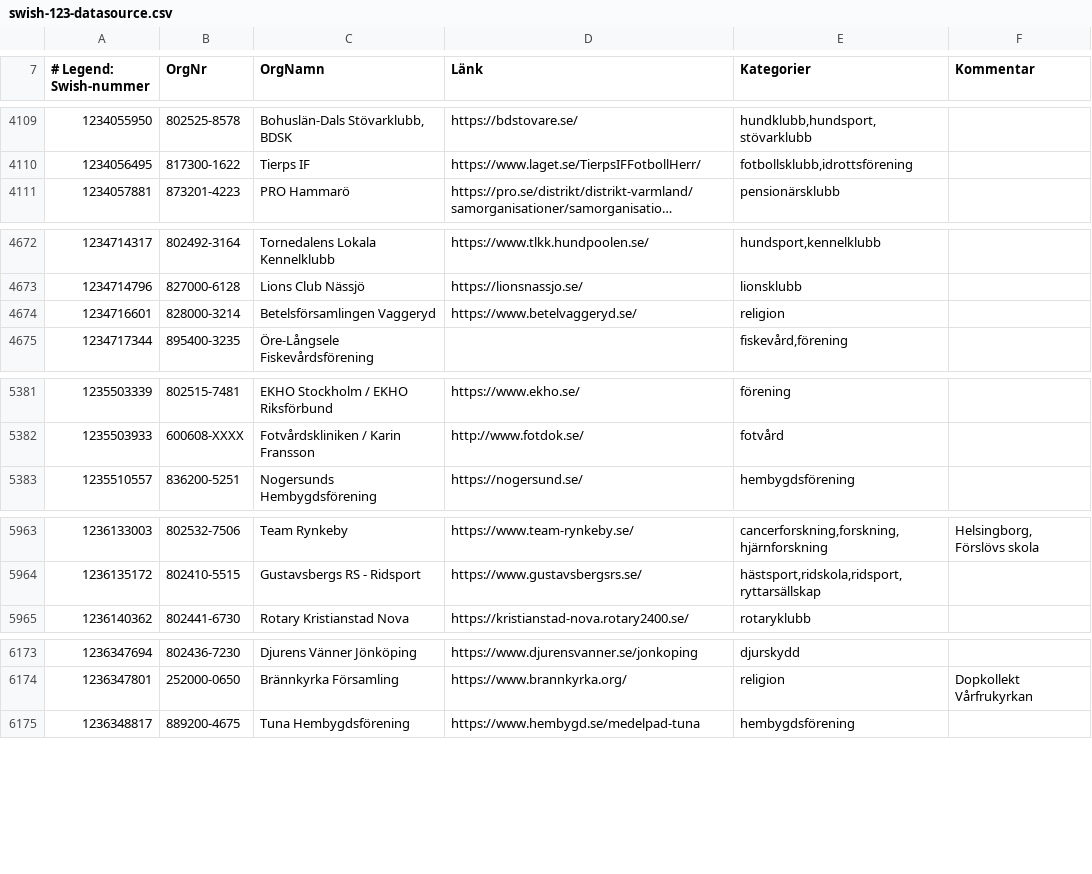
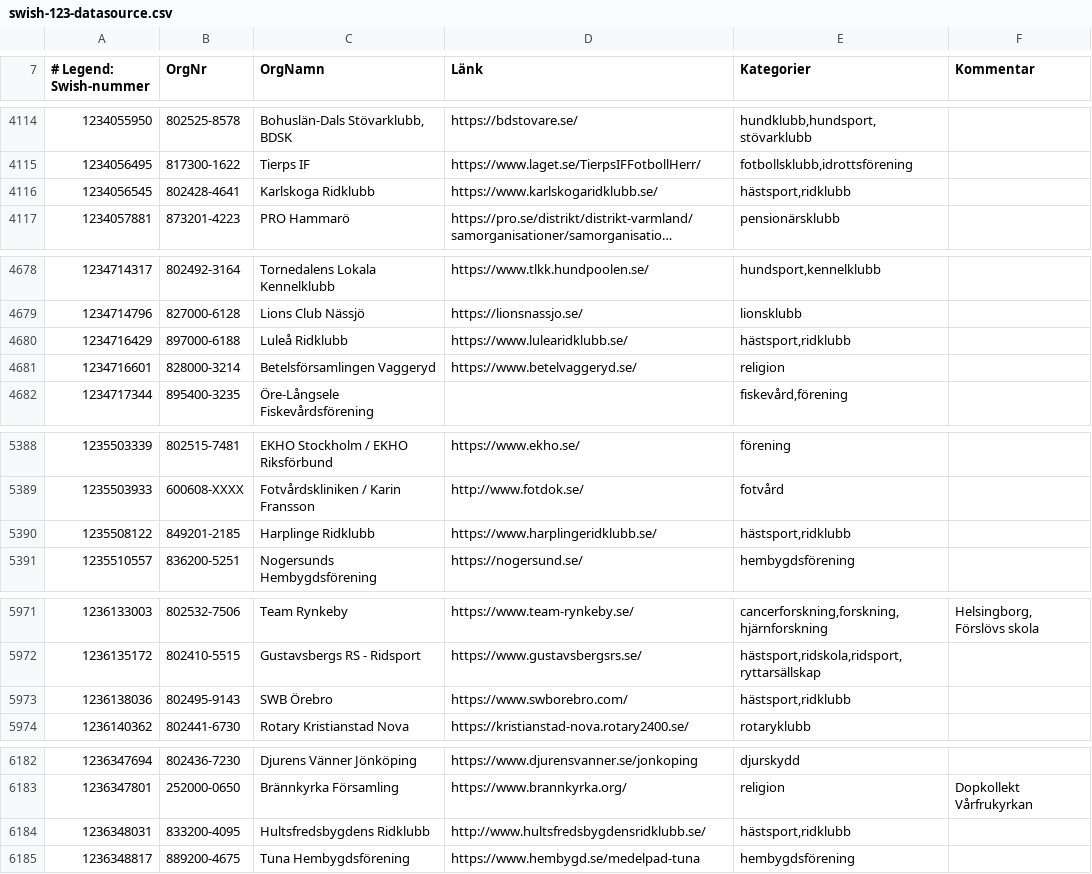
Before and after one commit to cisene/swish-123, a CSV file: text/swish-123-datasource.csv, drawn as a sheet; only a part is shown, gaps mark what is left out; long unchanged cells end in …; the diff covers the shown part only; the diff names each change by its address in the sheet, - before the commit and + after, or states it on an @@ line.

```diff
--- a/text/swish-123-datasource.csv
+++ b/text/swish-123-datasource.csv
+row 4116: 1234056545 | 802428-4641 | Karlskoga Ridklubb | https://www.karlskogaridklubb.se/ | hästsport,ridklubb
+row 4680: 1234716429 | 897000-6188 | Luleå Ridklubb | https://www.lulearidklubb.se/ | hästsport,ridklubb
+row 5390: 1235508122 | 849201-2185 | Harplinge Ridklubb | https://www.harplingeridklubb.se/ | hästsport,ridklubb
+row 5973: 1236138036 | 802495-9143 | SWB Örebro | https://www.swborebro.com/ | hästsport,ridklubb
+row 6184: 1236348031 | 833200-4095 | Hultsfredsbygdens Ridklubb | http://www.hultsfredsbygdensridklubb.se/ | hästsport,ridklubb
```
Also changed, not shown: 6 added rows and 2 edited cells elsewhere in this file, text/swish-123-datasource.tsv, 5 other files.
